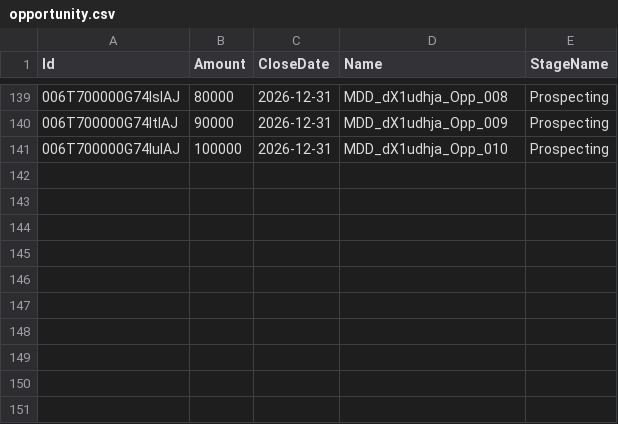
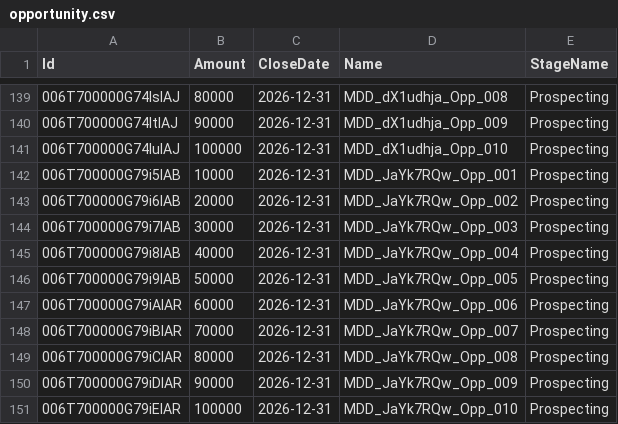
Before and after one commit to saalibilli/GHTestRepoLarge03, a CSV file: dataset/opportunity.csv, drawn as a sheet; only a part is shown, gaps mark what is left out; the diff names each change by its address in the sheet, - before the commit and + after, or states it on an @@ line.

```diff
--- a/dataset/opportunity.csv
+++ b/dataset/opportunity.csv
+row 142: 006T700000G79i5IAB | 10000 | 2026-12-31 | MDD_JaYk7RQw_Opp_001 | Prospecting
+row 143: 006T700000G79i6IAB | 20000 | 2026-12-31 | MDD_JaYk7RQw_Opp_002 | Prospecting
+row 144: 006T700000G79i7IAB | 30000 | 2026-12-31 | MDD_JaYk7RQw_Opp_003 | Prospecting
+row 145: 006T700000G79i8IAB | 40000 | 2026-12-31 | MDD_JaYk7RQw_Opp_004 | Prospecting
+row 146: 006T700000G79i9IAB | 50000 | 2026-12-31 | MDD_JaYk7RQw_Opp_005 | Prospecting
+row 147: 006T700000G79iAIAR | 60000 | 2026-12-31 | MDD_JaYk7RQw_Opp_006 | Prospecting
+row 148: 006T700000G79iBIAR | 70000 | 2026-12-31 | MDD_JaYk7RQw_Opp_007 | Prospecting
+row 149: 006T700000G79iCIAR | 80000 | 2026-12-31 | MDD_JaYk7RQw_Opp_008 | Prospecting
+row 150: 006T700000G79iDIAR | 90000 | 2026-12-31 | MDD_JaYk7RQw_Opp_009 | Prospecting
+row 151: 006T700000G79iEIAR | 100000 | 2026-12-31 | MDD_JaYk7RQw_Opp_010 | Prospecting
```
Also changed, not shown: dataset/account.csv, dataset/contact.csv, 41 other files.
